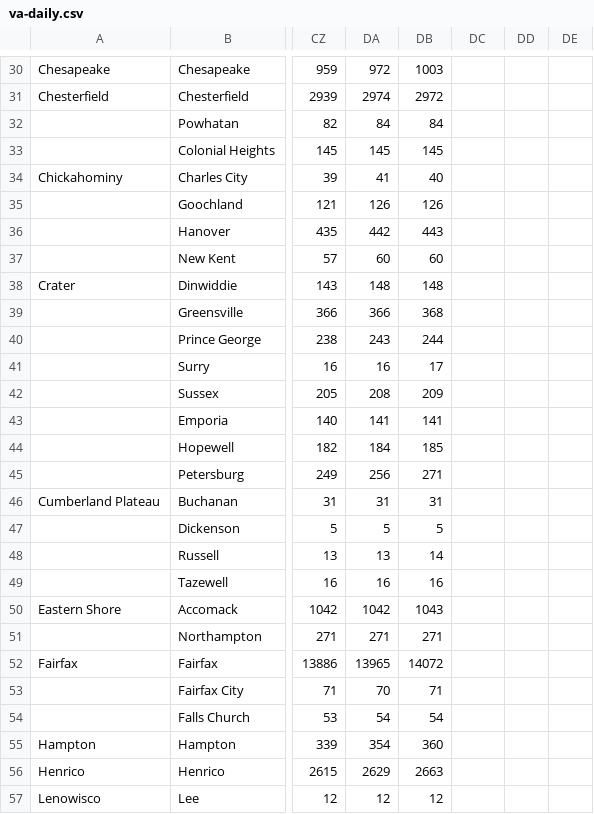
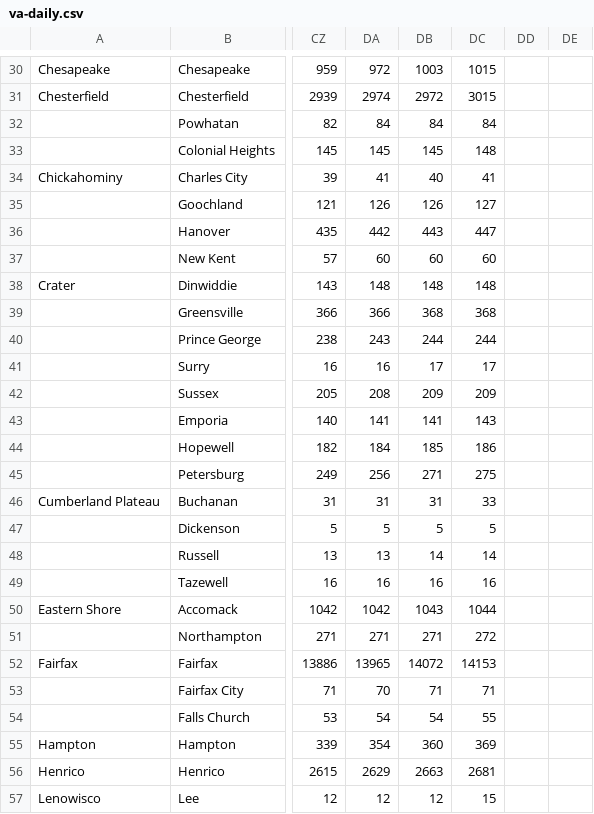
Before and after one commit to cobie8a/covid19-va-md-dc, a CSV file: csv/va-daily.csv, drawn as a sheet; only a part is shown, gaps mark what is left out; the diff covers the shown part only; the diff names each change by its address in the sheet, - before the commit and + after, or states it on an @@ line.

```diff
--- a/csv/va-daily.csv
+++ b/csv/va-daily.csv
-DC30: (empty)
+DC30: 1015
-DC31: (empty)
+DC31: 3015
-DC32: (empty)
+DC32: 84
-DC33: (empty)
+DC33: 148
-DC34: (empty)
+DC34: 41
-DC35: (empty)
+DC35: 127
-DC36: (empty)
+DC36: 447
-DC37: (empty)
+DC37: 60
-DC38: (empty)
+DC38: 148
-DC39: (empty)
+DC39: 368
-DC40: (empty)
+DC40: 244
-DC41: (empty)
+DC41: 17
-DC42: (empty)
+DC42: 209
-DC43: (empty)
+DC43: 143
-DC44: (empty)
+DC44: 186
-DC45: (empty)
+DC45: 275
-DC46: (empty)
+DC46: 33
-DC47: (empty)
+DC47: 5
-DC48: (empty)
+DC48: 14
-DC49: (empty)
+DC49: 16
-DC50: (empty)
+DC50: 1044
-DC51: (empty)
+DC51: 272
-DC52: (empty)
+DC52: 14153
-DC53: (empty)
+DC53: 71
-DC54: (empty)
+DC54: 55
-DC55: (empty)
+DC55: 369
-DC56: (empty)
+DC56: 2681
-DC57: (empty)
+DC57: 15
```
Also changed, not shown: 108 edited cells elsewhere in this file, csv/dc-daily.csv, csv/md-daily.csv, 9 other files.
